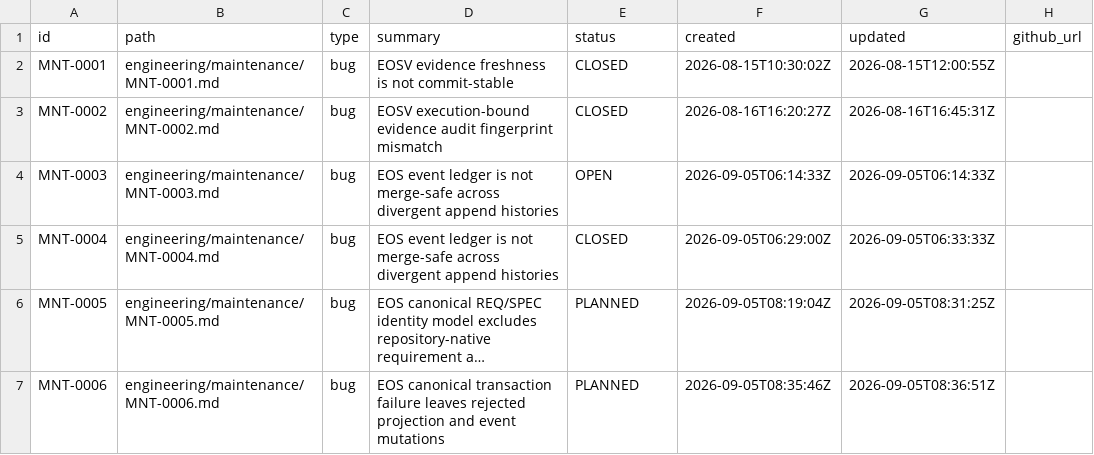
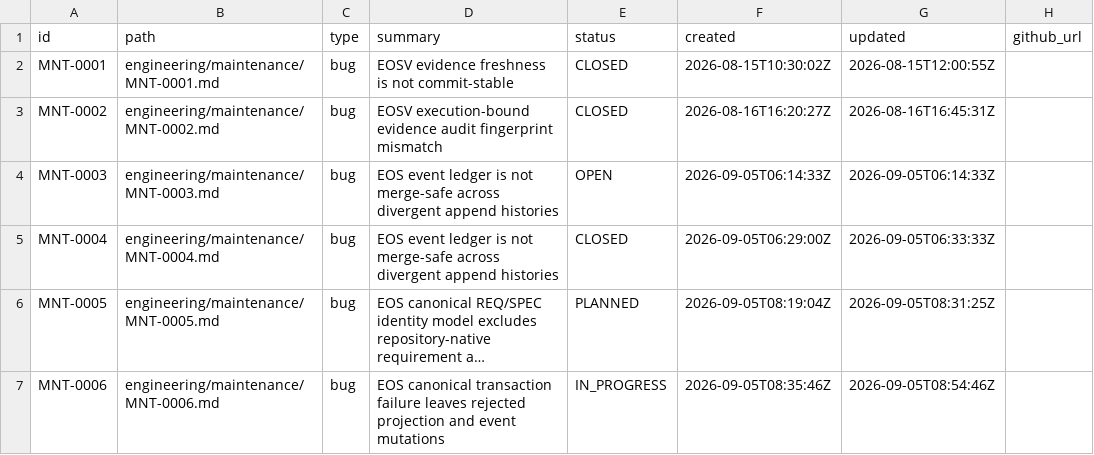
Before and after one commit to monad-framework/monad, a TSV file: .eos/maintenance.tsv, drawn as a sheet; long unchanged cells end in …; the diff names each change by its address in the sheet, - before the commit and + after, or states it on an @@ line.

```diff
--- a/.eos/maintenance.tsv
+++ b/.eos/maintenance.tsv
-E7 (status): PLANNED
+E7 (status): IN_PROGRESS
-G7 (updated): 2026-09-05T08:36:51Z
+G7 (updated): 2026-09-05T08:54:46Z
```
Also changed, not shown: 4 other files.
